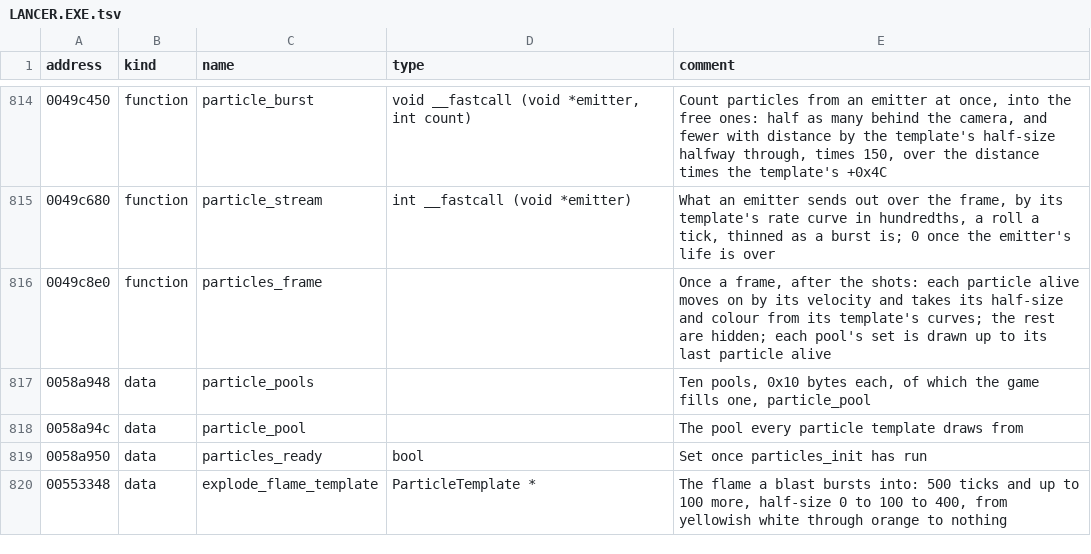
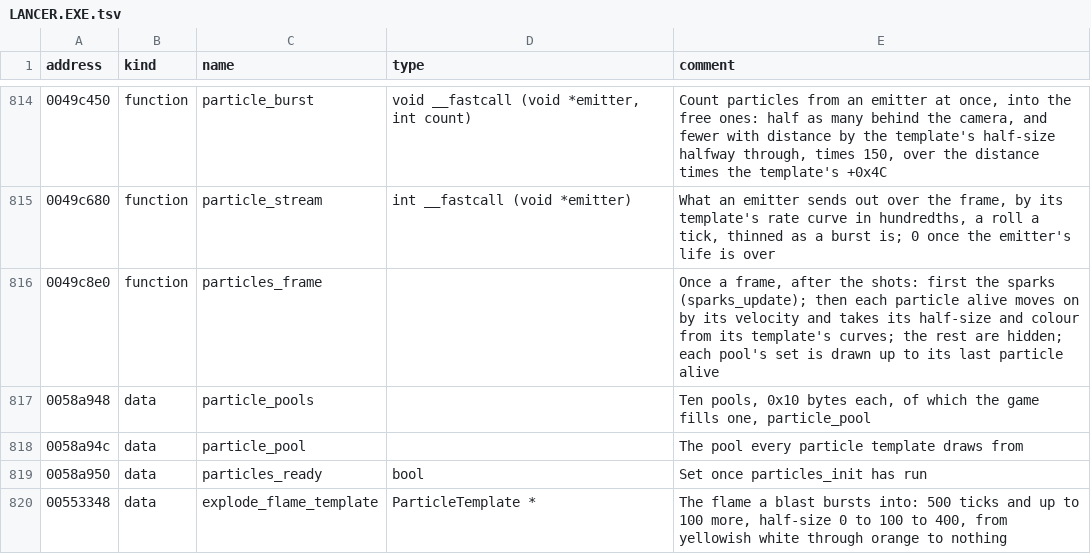
Before and after one commit to vdmkenny/openreliant, a TSV file: ghidra/names/LANCER.EXE.tsv, drawn as a sheet; only a part is shown, gaps mark what is left out; the diff covers the shown part only.

Commit message:
feat: sparks fly where shots strike a hull
A shot that reaches a hull throws ten small bolts from where it struck,
out from the ship's centre, that slow and fade over a second
(sparks.cpp). All five kinds of spark are ported; the hull's is the one
with a caller so far.

The game takes the hit point in the part's own frame for one in the
world, so its sparks fly from near the world's origin; the port throws
them from the hit. The shot's box test now gives where it enters.

Refs #41

```diff
--- a/ghidra/names/LANCER.EXE.tsv
+++ b/ghidra/names/LANCER.EXE.tsv
@@ -815,3 +815,3 @@ address	kind	name	type	comment
 0049c680	function	particle_stream	int __fastcall (void *emitter)	What an emitter sends out over the frame, by its template's rate curve in hundredths, a roll a tick, thinned as a burst is; 0 once the emitter's life is over
-0049c8e0	function	particles_frame		Once a frame, after the shots: each particle alive moves on by its velocity and takes its half-size and colour from its template's curves; the rest are hidden; each pool's set is drawn up to its last particle alive
+0049c8e0	function	particles_frame		Once a frame, after the shots: first the sparks (sparks_update); then each particle alive moves on by its velocity and takes its half-size and colour from its template's curves; the rest are hidden; each pool's set is drawn up to its last particle alive
 0058a948	data	particle_pools		Ten pools, 0x10 bytes each, of which the game fills one, particle_pool
```
Also changed, not shown: 13 added rows and 4 edited cells elsewhere in this file, 8 other files.
